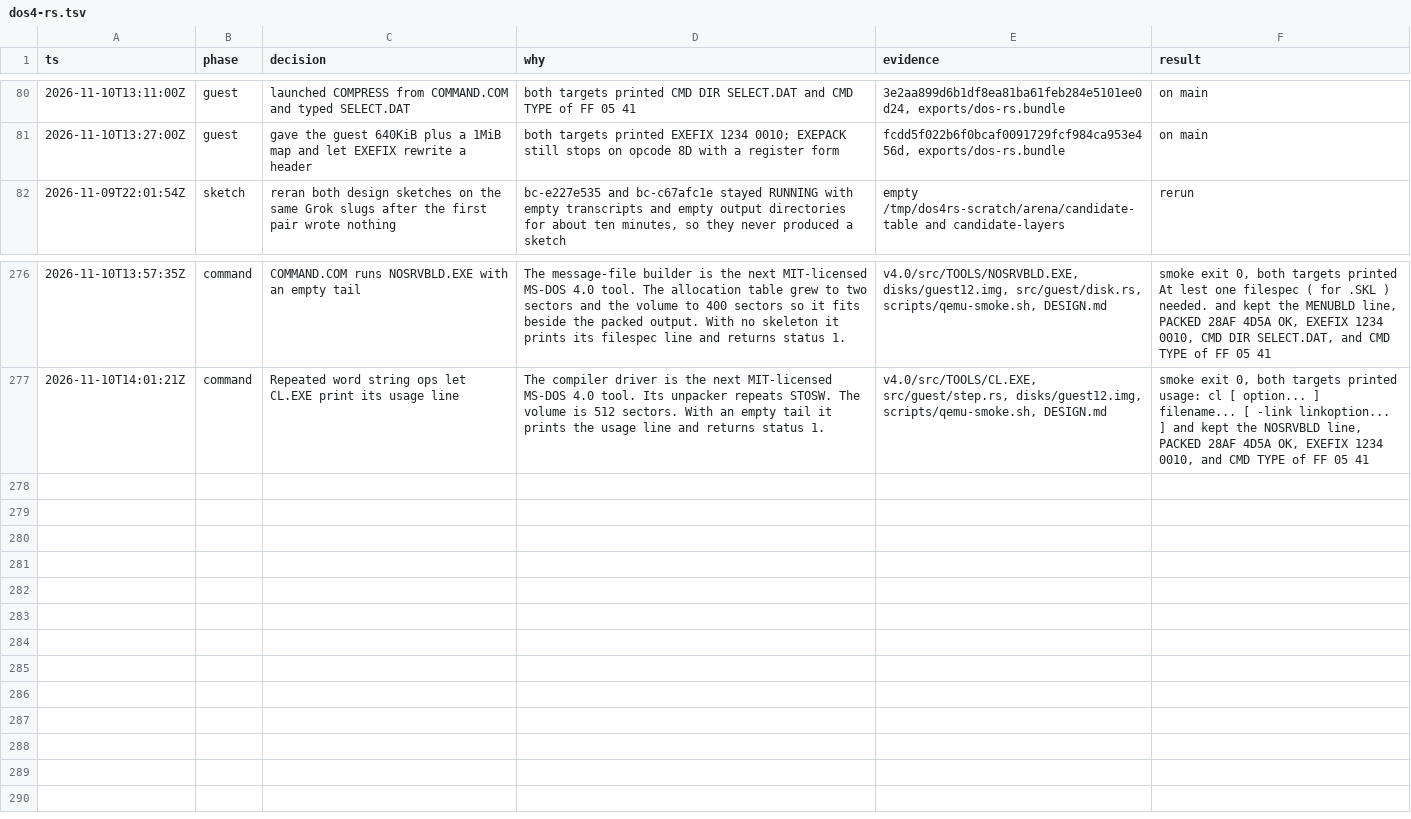
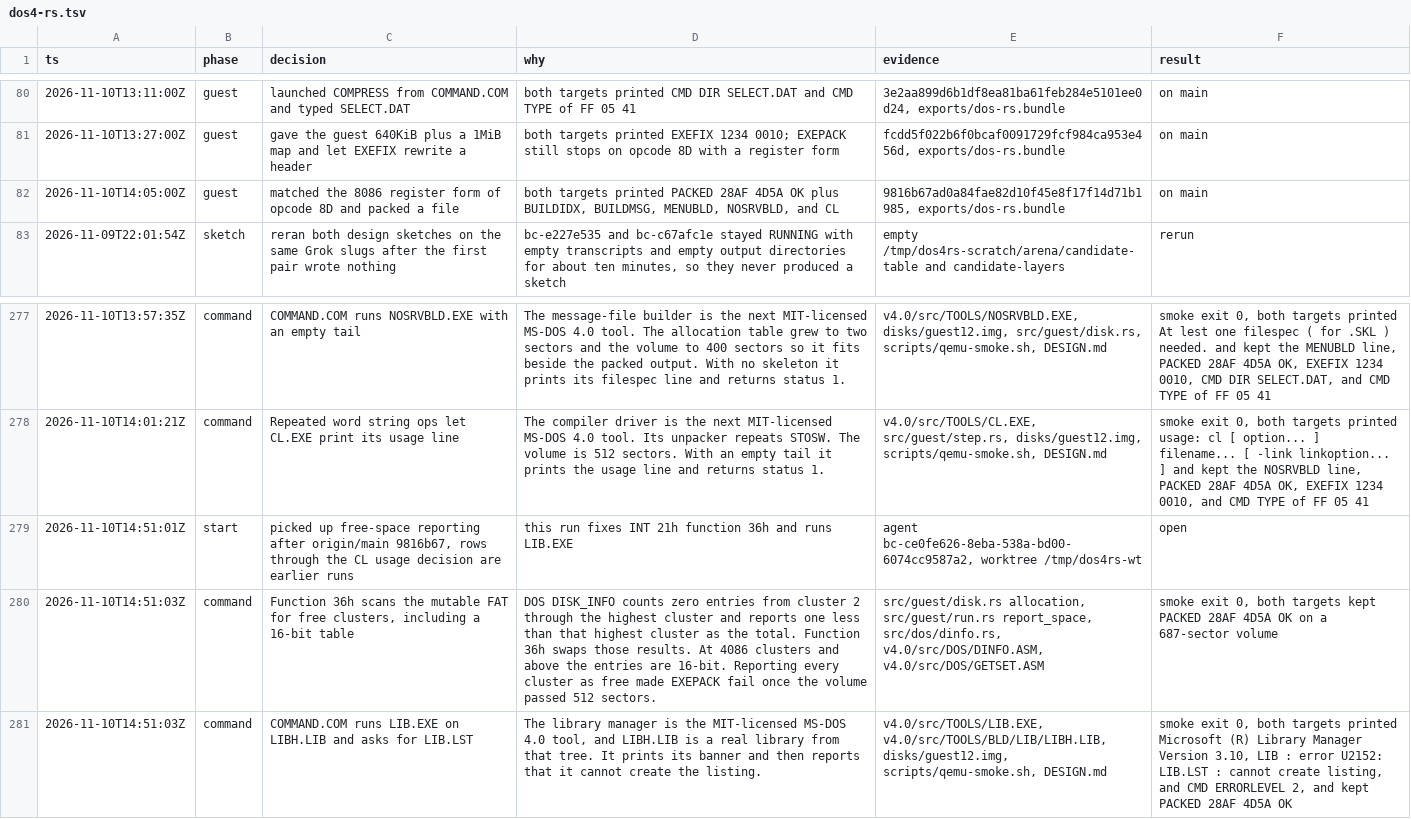
Before and after one commit to JamesLinYJ/DOS-RS, a TSV file: .audit/dos4-rs.tsv, drawn as a sheet; only a part is shown, gaps mark what is left out; the diff names each change by its address in the sheet, - before the commit and + after, or states it on an @@ line.

Commit message:
feat(guest): report real free space and run LIB
Function 36h counts free clusters in the mutable table, using 16-bit
entries once the highest cluster reaches 4086. The larger volume still
packs EXEFIX.EXE. The shell runs LIB.EXE on LIBH.LIB.

```diff
--- a/.audit/dos4-rs.tsv
+++ b/.audit/dos4-rs.tsv
+row 82: 2026-11-10T14:05:00Z | guest | matched the 8086 register form of opcode 8D and packed a file | both targets printed PACKED 28AF 4D5A OK plus BUILDIDX, BUILDMSG, MENUBLD, NOSRVBLD, and CL | 9816b67ad0a84fae82d10f45e8f17f14d71b1985, exports/dos-rs.bundle | on main
+row 279: 2026-11-10T14:51:01Z | start | picked up free-space reporting after origin/main 9816b67, rows through the CL usage decision are earlier runs | this run fixes INT 21h function 36h and runs LIB.EXE | agent bc-ce0fe626-8eba-538a-bd00-6074cc9587a2, worktree /tmp/dos4rs-wt | open
+row 280: 2026-11-10T14:51:03Z | command | Function 36h scans the mutable FAT for free clusters, including a 16-bit table | DOS DISK_INFO counts zero entries from cluster 2 through the highest cluster and reports one less than that highest cluster as the total. Function 36h swaps those results. At 4086 clusters and above the entries are 16-bit. Reporting every cluster as free made EXEPACK fail once the volume passed 512 sectors. | src/guest/disk.rs allocation, src/guest/run.rs report_space, src/dos/dinfo.rs, v4.0/src/DOS/DINFO.ASM, v4.0/src/DOS/GETSET.ASM | smoke exit 0, both targets kept PACKED 28AF 4D5A OK on a 687-sector volume
+row 281: 2026-11-10T14:51:03Z | command | COMMAND.COM runs LIB.EXE on LIBH.LIB and asks for LIB.LST | The library manager is the MIT-licensed MS-DOS 4.0 tool, and LIBH.LIB is a real library from that tree. It prints its banner and then reports that it cannot create the listing. | v4.0/src/TOOLS/LIB.EXE, v4.0/src/TOOLS/BLD/LIB/LIBH.LIB, disks/guest12.img, scripts/qemu-smoke.sh, DESIGN.md | smoke exit 0, both targets printed Microsoft (R) Library Manager Version 3.10, LIB : error U2152: LIB.LST : cannot create listing, and CMD ERRORLEVEL 2, and kept PACKED 28AF 4D5A OK
```
Also changed, not shown: 12 other files.
